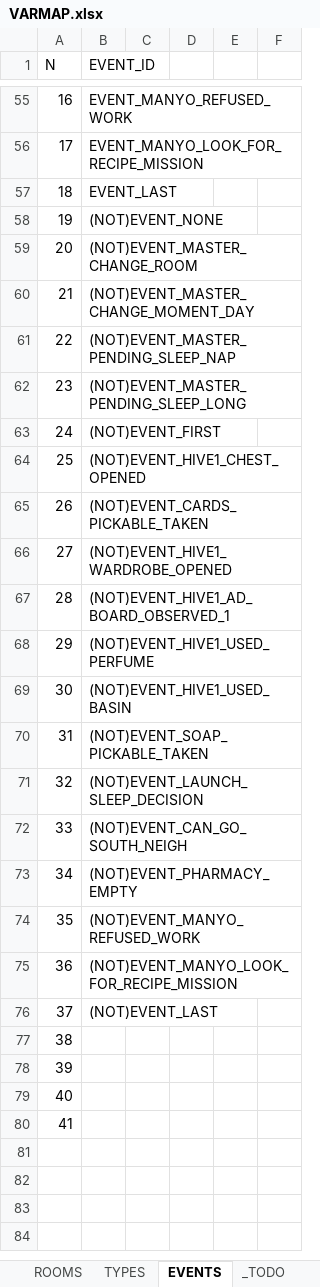
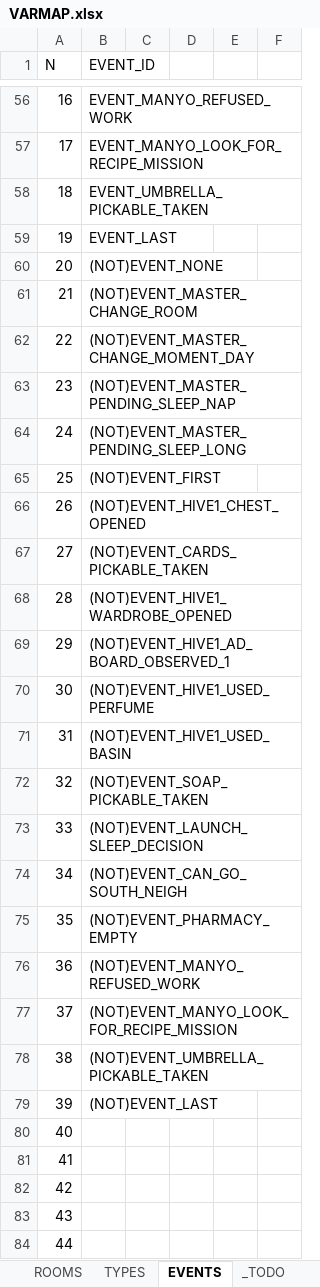
Before and after one commit to ivor4/Goblins3_AnotherQuest, an Excel workbook: VARMAP_Generator/VARMAP.xlsx, sheet EVENTS, drawn as a sheet; only a part is shown, gaps mark what is left out; values as stored, in another font and other column widths than the file's, no borders; charts and pictures and table styles not drawn; addresses are those after the commit; the diff covers the shown part only; the diff names each change by its address in the sheet, - before the commit and + after, or states it on an @@ line.

```diff
--- a/VARMAP_Generator/VARMAP.xlsx (sheet EVENTS)
+++ b/VARMAP_Generator/VARMAP.xlsx (sheet EVENTS)
-B58 (EVENT_ID): EVENT_LAST
+B58 (EVENT_ID): EVENT_UMBRELLA_PICKABLE_TAKEN
-B59 (EVENT_ID): (NOT)EVENT_NONE
+B59 (EVENT_ID): EVENT_LAST
-B60 (EVENT_ID): (NOT)EVENT_MASTER_CHANGE_ROOM
+B60 (EVENT_ID): (NOT)EVENT_NONE
-B61 (EVENT_ID): (NOT)EVENT_MASTER_CHANGE_MOMENT_DAY
+B61 (EVENT_ID): (NOT)EVENT_MASTER_CHANGE_ROOM
-B62 (EVENT_ID): (NOT)EVENT_MASTER_PENDING_SLEEP_NAP
+B62 (EVENT_ID): (NOT)EVENT_MASTER_CHANGE_MOMENT_DAY
-B63 (EVENT_ID): (NOT)EVENT_MASTER_PENDING_SLEEP_LONG
+B63 (EVENT_ID): (NOT)EVENT_MASTER_PENDING_SLEEP_NAP
-B64 (EVENT_ID): (NOT)EVENT_FIRST
+B64 (EVENT_ID): (NOT)EVENT_MASTER_PENDING_SLEEP_LONG
-B65 (EVENT_ID): (NOT)EVENT_HIVE1_CHEST_OPENED
+B65 (EVENT_ID): (NOT)EVENT_FIRST
-B66 (EVENT_ID): (NOT)EVENT_CARDS_PICKABLE_TAKEN
+B66 (EVENT_ID): (NOT)EVENT_HIVE1_CHEST_OPENED
-B67 (EVENT_ID): (NOT)EVENT_HIVE1_WARDROBE_OPENED
+B67 (EVENT_ID): (NOT)EVENT_CARDS_PICKABLE_TAKEN
-B68 (EVENT_ID): (NOT)EVENT_HIVE1_AD_BOARD_OBSERVED_1
+B68 (EVENT_ID): (NOT)EVENT_HIVE1_WARDROBE_OPENED
-B69 (EVENT_ID): (NOT)EVENT_HIVE1_USED_PERFUME
+B69 (EVENT_ID): (NOT)EVENT_HIVE1_AD_BOARD_OBSERVED_1
-B70 (EVENT_ID): (NOT)EVENT_HIVE1_USED_BASIN
+B70 (EVENT_ID): (NOT)EVENT_HIVE1_USED_PERFUME
-B71 (EVENT_ID): (NOT)EVENT_SOAP_PICKABLE_TAKEN
+B71 (EVENT_ID): (NOT)EVENT_HIVE1_USED_BASIN
-B72 (EVENT_ID): (NOT)EVENT_LAUNCH_SLEEP_DECISION
+B72 (EVENT_ID): (NOT)EVENT_SOAP_PICKABLE_TAKEN
-B73 (EVENT_ID): (NOT)EVENT_CAN_GO_SOUTH_NEIGH
+B73 (EVENT_ID): (NOT)EVENT_LAUNCH_SLEEP_DECISION
-B74 (EVENT_ID): (NOT)EVENT_PHARMACY_EMPTY
+B74 (EVENT_ID): (NOT)EVENT_CAN_GO_SOUTH_NEIGH
-B75 (EVENT_ID): (NOT)EVENT_MANYO_REFUSED_WORK
+B75 (EVENT_ID): (NOT)EVENT_PHARMACY_EMPTY
-B76 (EVENT_ID): (NOT)EVENT_MANYO_LOOK_FOR_RECIPE_MISSION
+B76 (EVENT_ID): (NOT)EVENT_MANYO_REFUSED_WORK
-B77 (EVENT_ID): (NOT)EVENT_LAST
+B77 (EVENT_ID): (NOT)EVENT_MANYO_LOOK_FOR_RECIPE_MISSION
-B78 (EVENT_ID): (empty)
+B78 (EVENT_ID): (NOT)EVENT_UMBRELLA_PICKABLE_TAKEN
-B79 (EVENT_ID): (empty)
+B79 (EVENT_ID): (NOT)EVENT_LAST
+row 82: 42
+row 83: 43
+row 84: 44
```
Also changed, not shown: 23 added rows and 1 edited cell elsewhere in this sheet, sheet ACTION_CONDS, sheet PHRASES, sheet DIALOGS, sheet ROOMS, sheet ITEMS, other sheet tabs, formulas that keep their value, charts or pictures, 21 other files.
